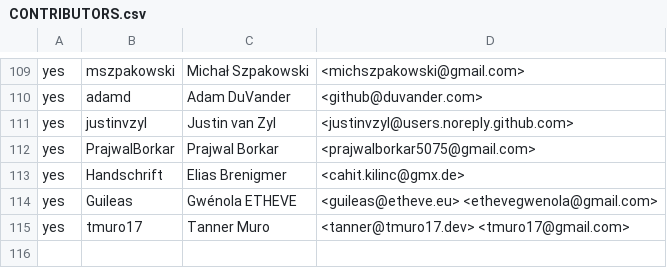
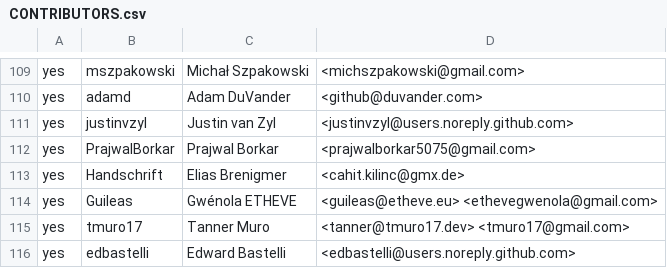
Before and after one commit to rjtch/ockam-contributors, a CSV file: CONTRIBUTORS.csv, drawn as a sheet; only a part is shown, gaps mark what is left out; the diff names each change by its address in the sheet, - before the commit and + after, or states it on an @@ line.

Commit message:
Add edbastelli to CONTRIBUTORS.csv

```diff
--- a/CONTRIBUTORS.csv
+++ b/CONTRIBUTORS.csv
+row 116: yes | edbastelli | Edward Bastelli | <edbastelli@users.noreply.github.com>
```
